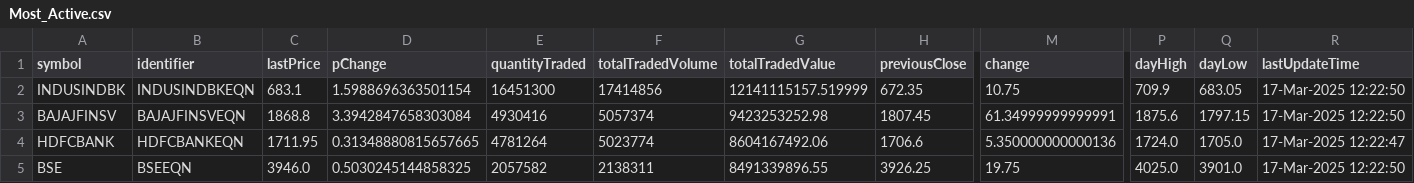
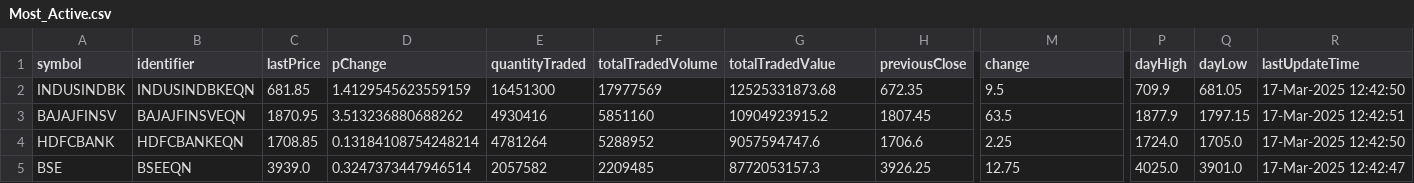
Before and after one commit to tsrajpurohit/AdvDec, a CSV file: Most_Active.csv, drawn as a sheet; only a part is shown, gaps mark what is left out; the diff covers the shown part only; the diff names each change by its address in the sheet, - before the commit and + after, or states it on an @@ line.

```diff
--- a/Most_Active.csv
+++ b/Most_Active.csv
-C2 (lastPrice): 683.1
+C2 (lastPrice): 681.85
-D2 (pChange): 1.5988696363501154
+D2 (pChange): 1.4129545623559159
-F2 (totalTradedVolume): 17414856
+F2 (totalTradedVolume): 17977569
-G2 (totalTradedValue): 12141115157.519999
+G2 (totalTradedValue): 12525331873.68
-M2 (change): 10.75
+M2 (change): 9.5
-Q2 (dayLow): 683.05
+Q2 (dayLow): 681.05
-R2 (lastUpdateTime): 17-Mar-2025 12:22:50
+R2 (lastUpdateTime): 17-Mar-2025 12:42:50
-C3 (lastPrice): 1868.8
+C3 (lastPrice): 1870.95
-D3 (pChange): 3.3942847658303084
+D3 (pChange): 3.513236880688262
-F3 (totalTradedVolume): 5057374
+F3 (totalTradedVolume): 5851160
-G3 (totalTradedValue): 9423253252.98
+G3 (totalTradedValue): 10904923915.2
-M3 (change): 61.34999999999991
+M3 (change): 63.5
-P3 (dayHigh): 1875.6
+P3 (dayHigh): 1877.9
-R3 (lastUpdateTime): 17-Mar-2025 12:22:50
+R3 (lastUpdateTime): 17-Mar-2025 12:42:51
-C4 (lastPrice): 1711.95
+C4 (lastPrice): 1708.85
-D4 (pChange): 0.31348880815657665
+D4 (pChange): 0.13184108754248214
-F4 (totalTradedVolume): 5023774
+F4 (totalTradedVolume): 5288952
-G4 (totalTradedValue): 8604167492.06
+G4 (totalTradedValue): 9057594747.6
-M4 (change): 5.350000000000136
+M4 (change): 2.25
-R4 (lastUpdateTime): 17-Mar-2025 12:22:47
+R4 (lastUpdateTime): 17-Mar-2025 12:42:50
-C5 (lastPrice): 3946.0
+C5 (lastPrice): 3939.0
-D5 (pChange): 0.5030245144858325
+D5 (pChange): 0.3247373447946514
-F5 (totalTradedVolume): 2138311
+F5 (totalTradedVolume): 2209485
-G5 (totalTradedValue): 8491339896.55
+G5 (totalTradedValue): 8772053157.3
-M5 (change): 19.75
+M5 (change): 12.75
-R5 (lastUpdateTime): 17-Mar-2025 12:22:50
+R5 (lastUpdateTime): 17-Mar-2025 12:42:47
```
Also changed, not shown: 2 added rows, 2 removed rows and 85 edited cells elsewhere in this file, advances_declines.csv.
